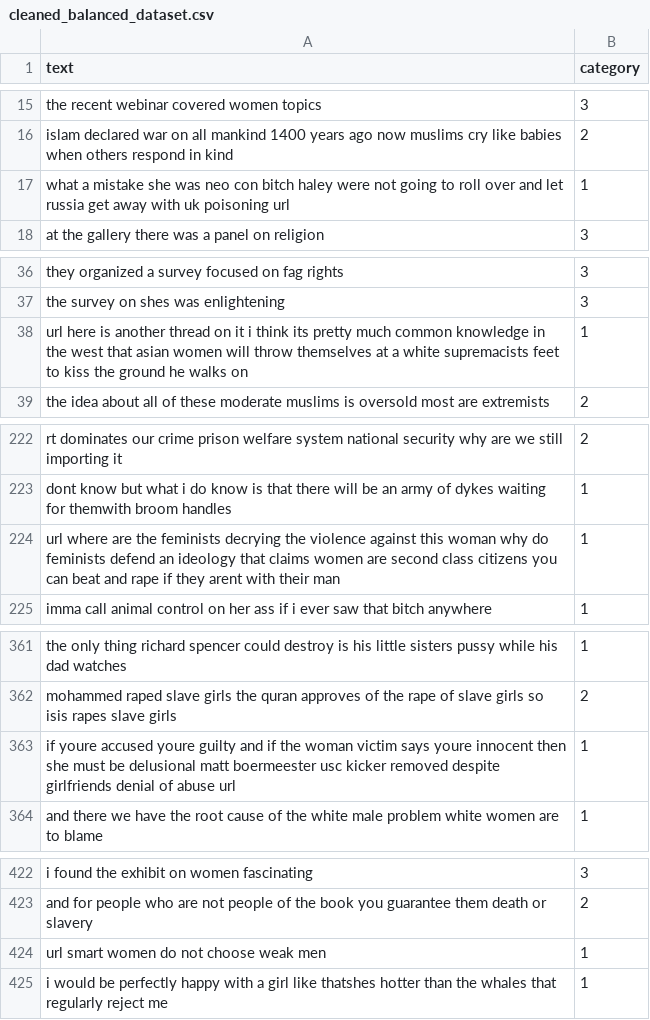
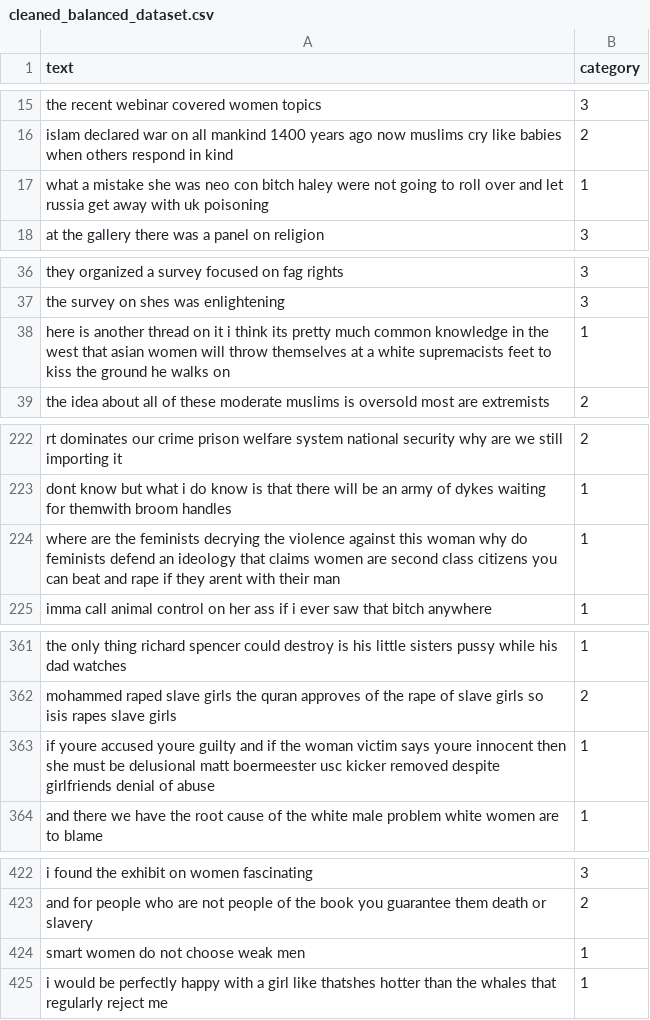
Before and after one commit to grauso-t/Offensive-Language-Detector, a CSV file: dataset/cleaned_balanced_dataset.csv, drawn as a sheet; only a part is shown, gaps mark what is left out; the diff covers the shown part only.

```diff
--- a/dataset/cleaned_balanced_dataset.csv
+++ b/dataset/cleaned_balanced_dataset.csv
@@ -16,3 +16,3 @@ the recent webinar covered women topics,3
 islam declared war on all mankind 1400 years ago now muslims cry like babies when others respond in kind,2
-what a mistake she was neo con bitch haley were not going to roll over and let russia get away with uk poisoning url,1
+what a mistake she was neo con bitch haley were not going to roll over and let russia get away with uk poisoning,1
 at the gallery there was a panel on religion,3
@@ -37,3 +37,3 @@ they organized a survey focused on fag rights,3
 the survey on shes was enlightening,3
-url here is another thread on it i think its pretty much common knowledge in the west that asian women will throw themselves at a white supremacists feet to kiss the ground he walks on,1
+here is another thread on it i think its pretty much common knowledge in the west that asian women will throw themselves at a white supremacists feet to kiss the ground he walks on,1
 the idea about all of these moderate muslims is oversold most are extremists,2
@@ -223,3 +223,3 @@ rt dominates our crime prison welfare system national security why are we still
 dont know but what i do know is that there will be an army of dykes waiting for themwith broom handles,1
-url where are the feminists decrying the violence against this woman why do feminists defend an ideology that claims women are second class citizens you can beat and rape if they arent with their man,1
+where are the feminists decrying the violence against this woman why do feminists defend an ideology that claims women are second class citizens you can beat and rape if they arent with their man,1
 imma call animal control on her ass if i ever saw that bitch anywhere,1
@@ -362,3 +362,3 @@ the only thing richard spencer could destroy is his little sisters pussy while h
 mohammed raped slave girls the quran approves of the rape of slave girls so isis rapes slave girls,2
-if youre accused youre guilty and if the woman victim says youre innocent then she must be delusional matt boermeester usc kicker removed despite girlfriends denial of abuse url,1
+if youre accused youre guilty and if the woman victim says youre innocent then she must be delusional matt boermeester usc kicker removed despite girlfriends denial of abuse,1
 and there we have the root cause of the white male problem white women are to blame,1
@@ -423,3 +423,3 @@ i found the exhibit on women fascinating,3
 and for people who are not people of the book you guarantee them death or slavery,2
-url smart women do not choose weak men,1
+smart women do not choose weak men,1
 i would be perfectly happy with a girl like thatshes hotter than the whales that regularly reject me,1
```
Also changed, not shown: 27 edited cells elsewhere in this file, 14 other files.
